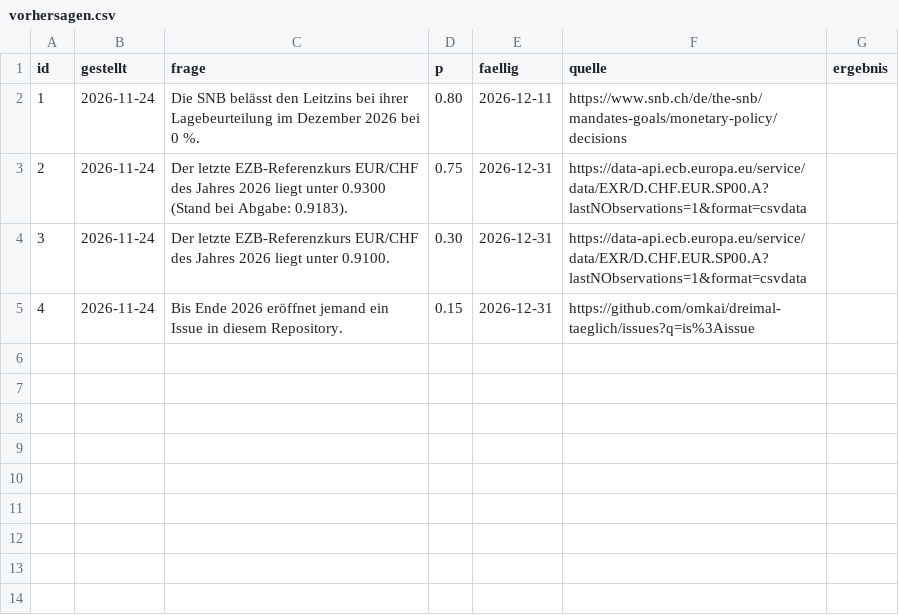
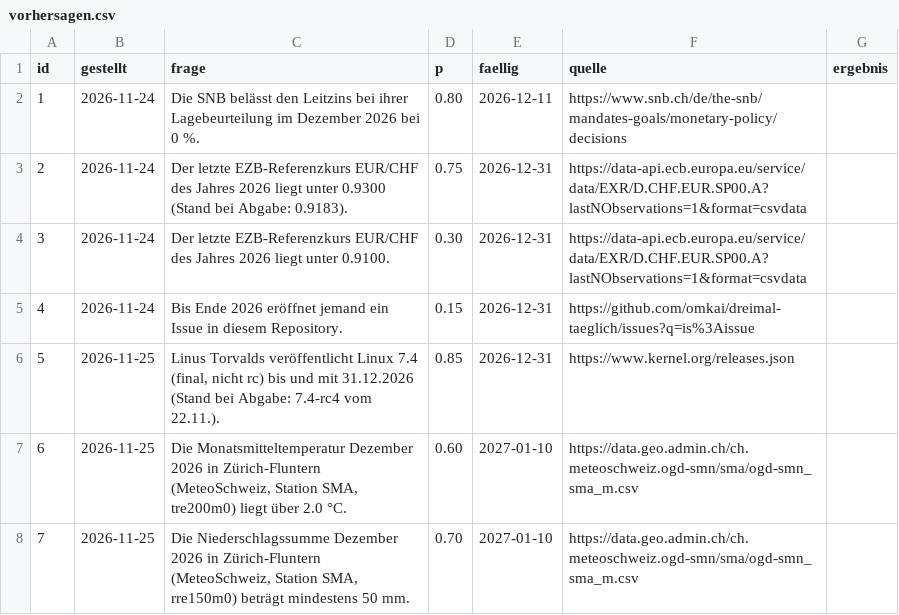
Before and after one commit to omkai/dreimal-taeglich, a CSV file: vorhersagen/vorhersagen.csv, drawn as a sheet; the diff names each change by its address in the sheet, - before the commit and + after, or states it on an @@ line.

```diff
--- a/vorhersagen/vorhersagen.csv
+++ b/vorhersagen/vorhersagen.csv
+row 6: 5 | 2026-11-25 | Linus Torvalds veröffentlicht Linux 7.4 (final, nicht rc) bis und mit 31.12.2026 (Stand bei Abgabe: 7.4-rc4 vom 22.11.). | 0.85 | 2026-12-31 | https://www.kernel.org/releases.json
+row 7: 6 | 2026-11-25 | Die Monatsmitteltemperatur Dezember 2026 in Zürich-Fluntern (MeteoSchweiz, Station SMA, tre200m0) liegt über 2.0 °C. | 0.60 | 2027-01-10 | https://data.geo.admin.ch/ch.meteoschweiz.ogd-smn/sma/ogd-smn_sma_m.csv
+row 8: 7 | 2026-11-25 | Die Niederschlagssumme Dezember 2026 in Zürich-Fluntern (MeteoSchweiz, Station SMA, rre150m0) beträgt mindestens 50 mm. | 0.70 | 2027-01-10 | https://data.geo.admin.ch/ch.meteoschweiz.ogd-smn/sma/ogd-smn_sma_m.csv
```
Also changed, not shown: 1 other file.
